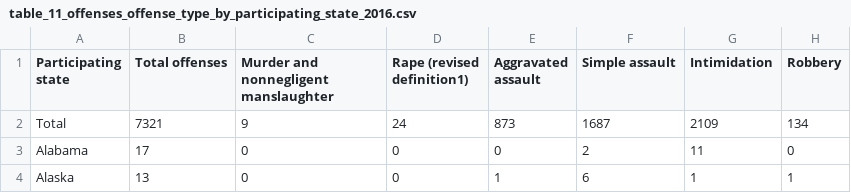
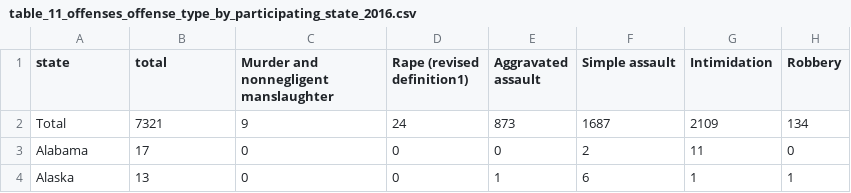
Before and after one commit to caseyahlan/hatecrimes-finalproject, a CSV file: data/table_11_offenses_offense_type_by_participating_state_2016.csv, drawn as a sheet; only a part is shown; the diff names each change by its address in the sheet, - before the commit and + after, or states it on an @@ line.

```diff
--- a/data/table_11_offenses_offense_type_by_participating_state_2016.csv
+++ b/data/table_11_offenses_offense_type_by_participating_state_2016.csv
-A1: Participating state
+A1: state
-B1: Total offenses
+B1: total
```
Also changed, not shown: data/hate_crimes.csv, data/table_1_incidents_offenses_victims_and_known_offenders_by_bias_motivation_2016.csv, 7 other files.
